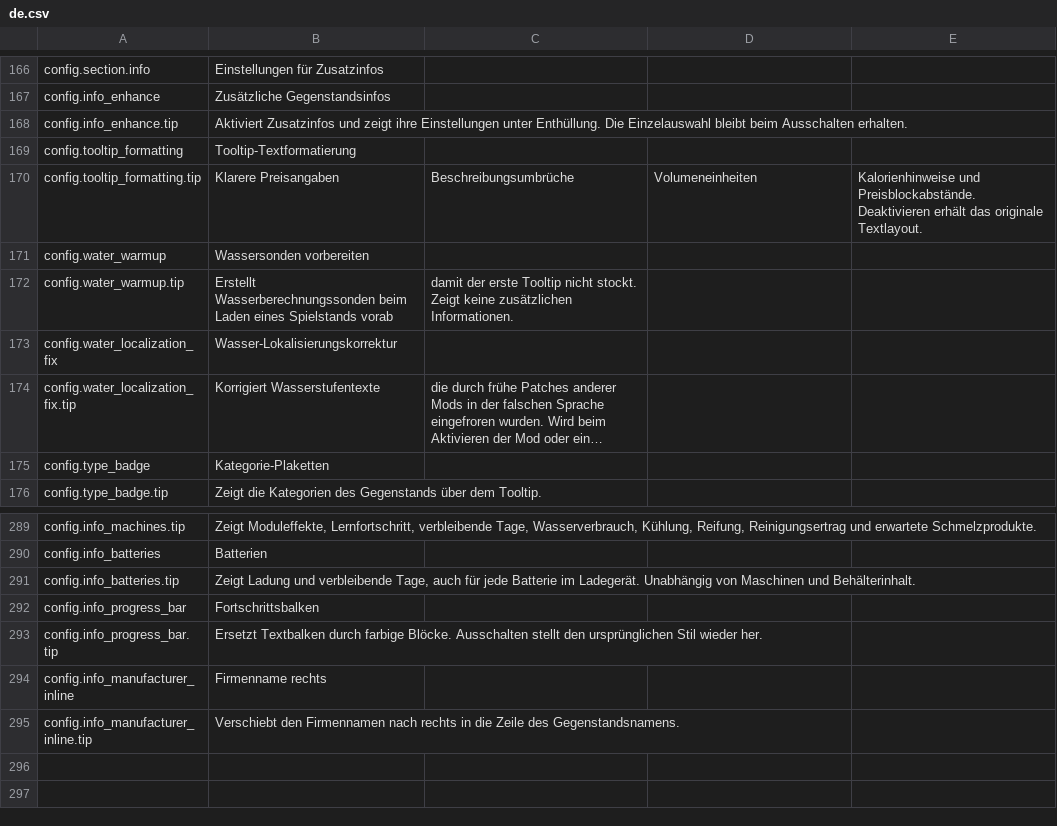
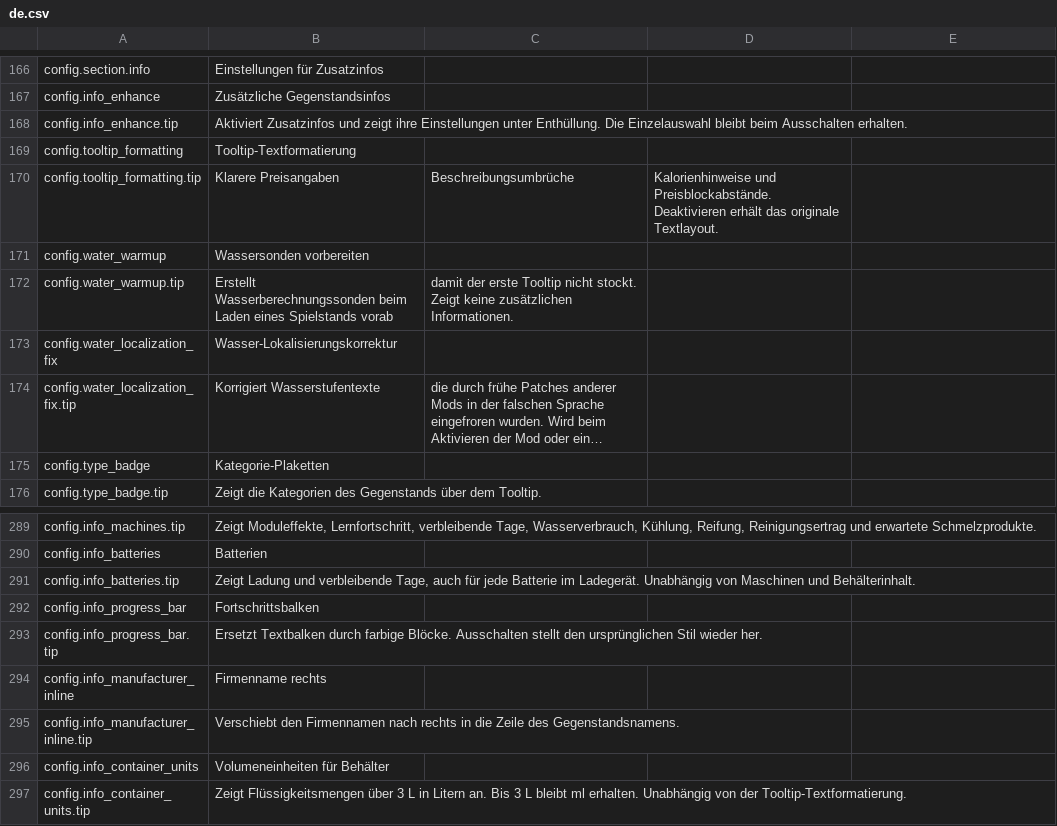
Before and after one commit to Amres-1696/item-details, a CSV file: Localization/de.csv, drawn as a sheet; only a part is shown, gaps mark what is left out; long unchanged cells end in ….

```diff
--- a/Localization/de.csv
+++ b/Localization/de.csv
@@ -169,3 +169,3 @@ config.info_enhance.tip,Aktiviert Zusatzinfos und zeigt ihre Einstellungen unter
 config.tooltip_formatting,Tooltip-Textformatierung
-config.tooltip_formatting.tip,Klarere Preisangaben, Beschreibungsumbrüche, Volumeneinheiten, Kalorienhinweise und Preisblockabstände. Deaktivieren erhält das originale Textlayout.
+config.tooltip_formatting.tip,Klarere Preisangaben, Beschreibungsumbrüche, Kalorienhinweise und Preisblockabstände. Deaktivieren erhält das originale Textlayout.
 config.water_warmup,Wassersonden vorbereiten
@@ -295 +295,3 @@ config.info_manufacturer_inline,Firmenname rechts
 config.info_manufacturer_inline.tip,Verschiebt den Firmennamen nach rechts in die Zeile des Gegenstandsnamens.
+config.info_container_units,Volumeneinheiten für Behälter
+config.info_container_units.tip,Zeigt Flüssigkeitsmengen über 3 L in Litern an. Bis 3 L bleibt ml erhalten. Unabhängig von der Tooltip-Textformatierung.
```
Also changed, not shown: Localization/es.csv, Localization/fr.csv, 16 other files.
